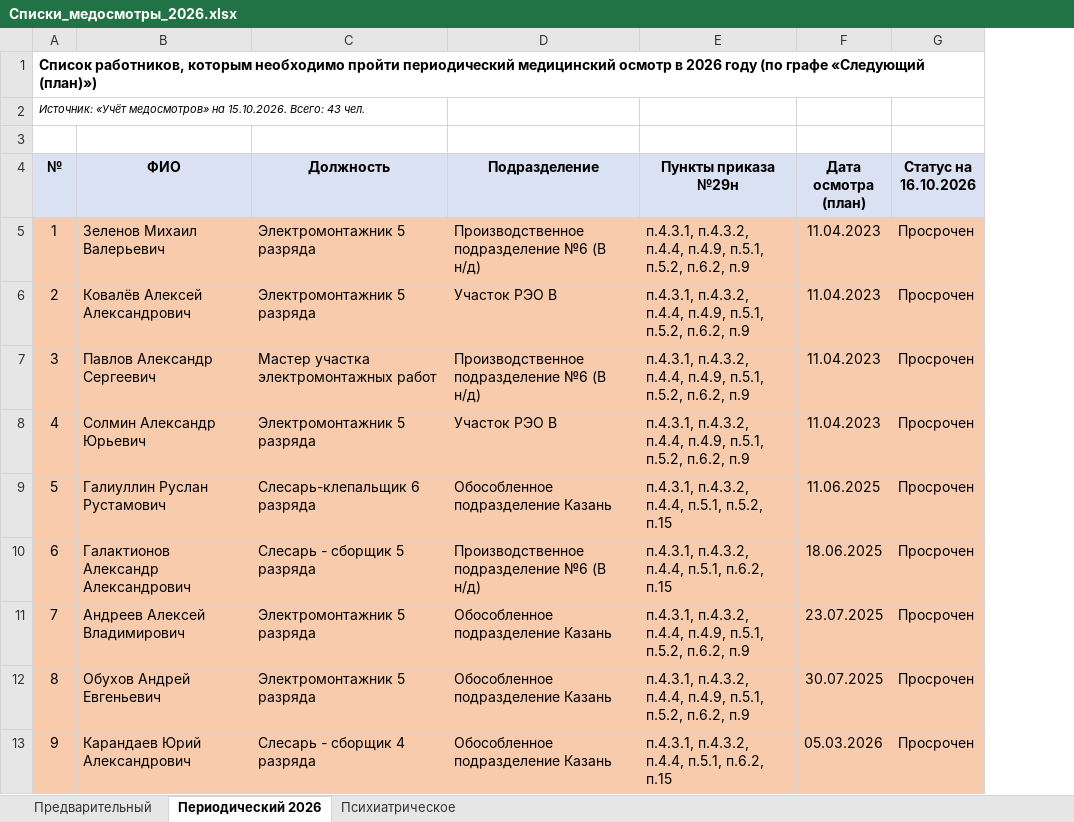
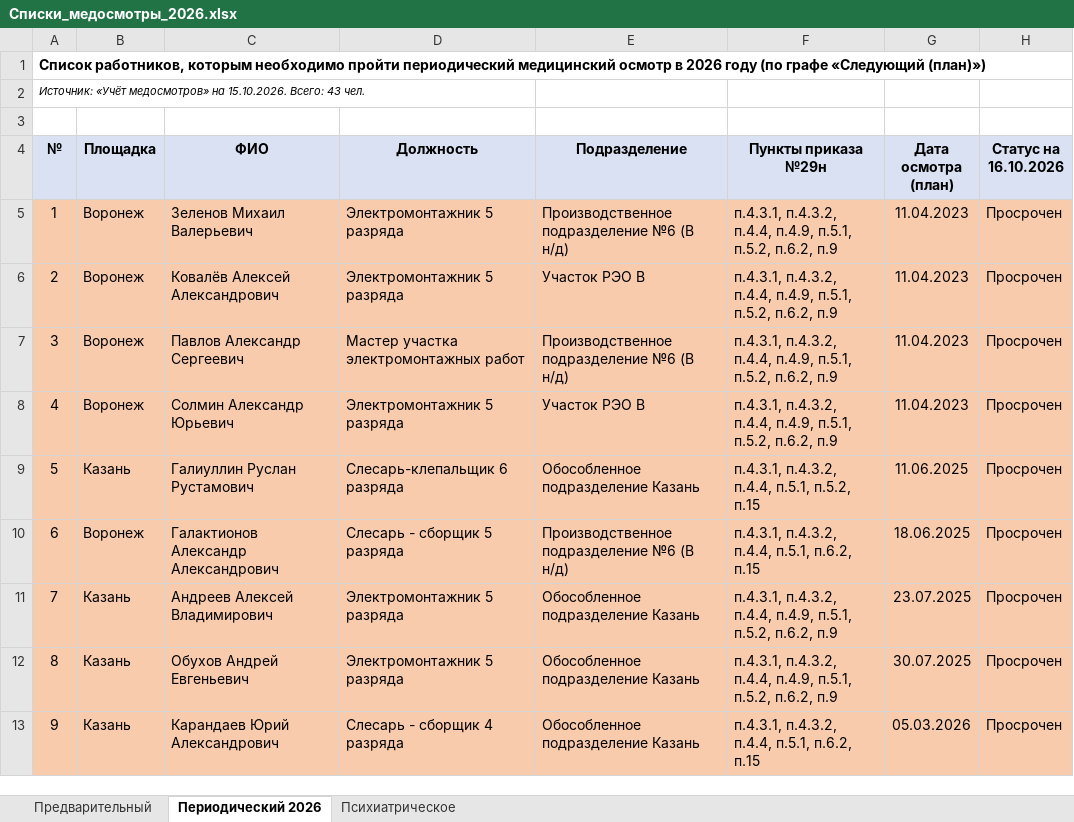
Before and after one commit to aigulaikesheva-eng/-, an Excel workbook: Списки_медосмотры_2026.xlsx, sheet Периодический 2026, drawn as a sheet; only a part is shown; values as stored, in another font and other column widths than the file's, no borders; the diff names each change by its address in the sheet, - before the commit and + after, or states it on an @@ line.

```diff
--- a/Списки_медосмотры_2026.xlsx (sheet Периодический 2026)
+++ b/Списки_медосмотры_2026.xlsx (sheet Периодический 2026)
+column B (Площадка), rows 5-13: Воронеж | Воронеж | Воронеж | Воронеж | Казань | Воронеж | Казань | Казань | Казань
```
Also changed, not shown: sheet Психиатрическое, sheet Предварительный.
